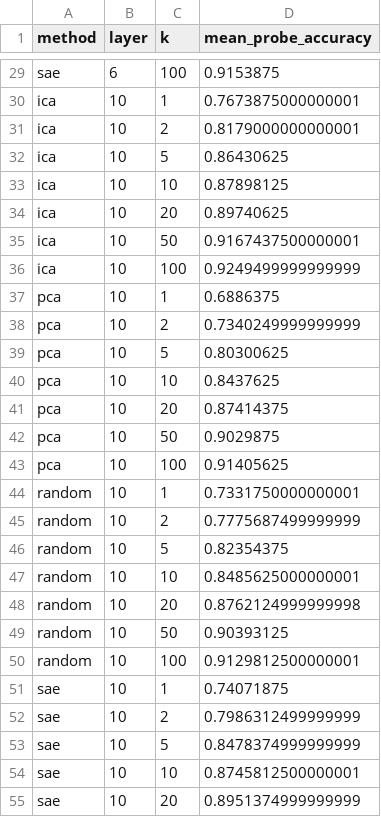
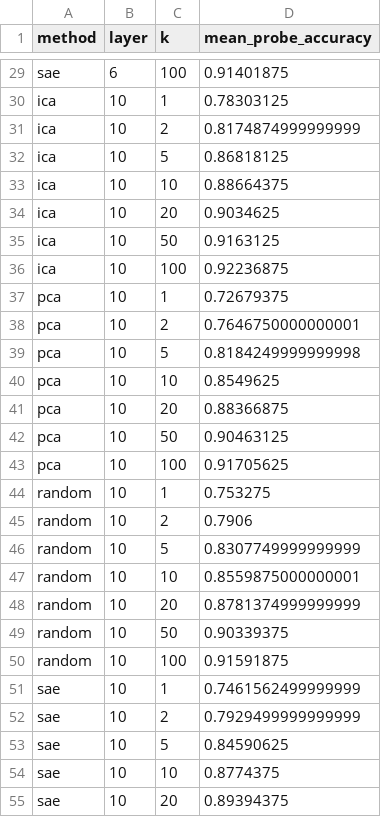
Before and after one commit to liusida/icalens, a CSV file: experiments/sparse-probing/official/results/gpt2/results.csv, drawn as a sheet; only a part is shown, gaps mark what is left out; the diff covers the shown part only; the diff names each change by its address in the sheet, - before the commit and + after, or states it on an @@ line.

```diff
--- a/experiments/sparse-probing/official/results/gpt2/results.csv
+++ b/experiments/sparse-probing/official/results/gpt2/results.csv
-D29 (mean_probe_accuracy): 0.9153875
+D29 (mean_probe_accuracy): 0.91401875
-D30 (mean_probe_accuracy): 0.7673875000000001
+D30 (mean_probe_accuracy): 0.78303125
-D31 (mean_probe_accuracy): 0.8179000000000001
+D31 (mean_probe_accuracy): 0.8174874999999999
-D32 (mean_probe_accuracy): 0.86430625
+D32 (mean_probe_accuracy): 0.86818125
-D33 (mean_probe_accuracy): 0.87898125
+D33 (mean_probe_accuracy): 0.88664375
-D34 (mean_probe_accuracy): 0.89740625
+D34 (mean_probe_accuracy): 0.9034625
-D35 (mean_probe_accuracy): 0.9167437500000001
+D35 (mean_probe_accuracy): 0.9163125
-D36 (mean_probe_accuracy): 0.9249499999999999
+D36 (mean_probe_accuracy): 0.92236875
-D37 (mean_probe_accuracy): 0.6886375
+D37 (mean_probe_accuracy): 0.72679375
-D38 (mean_probe_accuracy): 0.7340249999999999
+D38 (mean_probe_accuracy): 0.7646750000000001
-D39 (mean_probe_accuracy): 0.80300625
+D39 (mean_probe_accuracy): 0.8184249999999998
-D40 (mean_probe_accuracy): 0.8437625
+D40 (mean_probe_accuracy): 0.8549625
-D41 (mean_probe_accuracy): 0.87414375
+D41 (mean_probe_accuracy): 0.88366875
-D42 (mean_probe_accuracy): 0.9029875
+D42 (mean_probe_accuracy): 0.90463125
-D43 (mean_probe_accuracy): 0.91405625
+D43 (mean_probe_accuracy): 0.91705625
-D44 (mean_probe_accuracy): 0.7331750000000001
+D44 (mean_probe_accuracy): 0.753275
-D45 (mean_probe_accuracy): 0.7775687499999999
+D45 (mean_probe_accuracy): 0.7906
-D46 (mean_probe_accuracy): 0.82354375
+D46 (mean_probe_accuracy): 0.8307749999999999
-D47 (mean_probe_accuracy): 0.8485625000000001
+D47 (mean_probe_accuracy): 0.8559875000000001
-D48 (mean_probe_accuracy): 0.8762124999999998
+D48 (mean_probe_accuracy): 0.8781374999999999
-D49 (mean_probe_accuracy): 0.90393125
+D49 (mean_probe_accuracy): 0.90339375
-D50 (mean_probe_accuracy): 0.9129812500000001
+D50 (mean_probe_accuracy): 0.91591875
-D51 (mean_probe_accuracy): 0.74071875
+D51 (mean_probe_accuracy): 0.7461562499999999
-D52 (mean_probe_accuracy): 0.7986312499999999
+D52 (mean_probe_accuracy): 0.7929499999999999
-D53 (mean_probe_accuracy): 0.8478374999999999
+D53 (mean_probe_accuracy): 0.84590625
-D54 (mean_probe_accuracy): 0.8745812500000001
+D54 (mean_probe_accuracy): 0.8774375
-D55 (mean_probe_accuracy): 0.8951374999999999
+D55 (mean_probe_accuracy): 0.89394375
```
Also changed, not shown: 29 edited cells elsewhere in this file, 11 other files.
